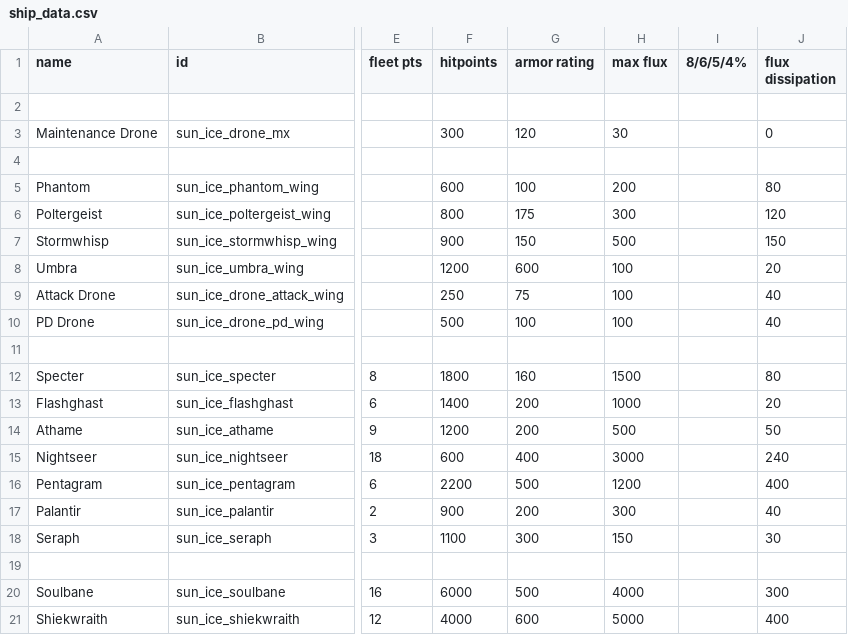
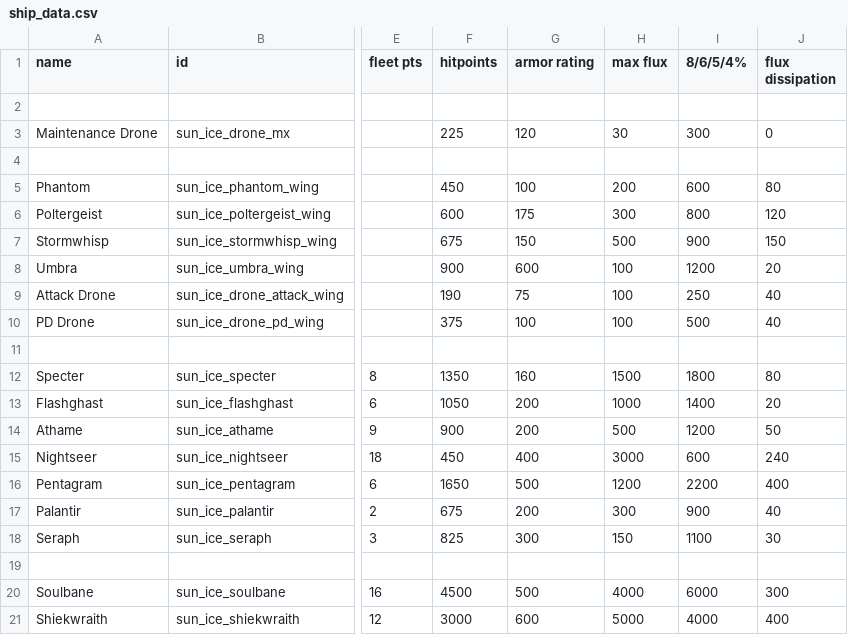
Before and after one commit to NateNBJ/IdoneusCitadelExiles, a CSV file: data/hulls/ship_data.csv, drawn as a sheet; only a part is shown, gaps mark what is left out; the diff covers the shown part only; the diff names each change by its address in the sheet, - before the commit and + after, or states it on an @@ line.

```diff
--- a/data/hulls/ship_data.csv
+++ b/data/hulls/ship_data.csv
-F3 (hitpoints): 300
+F3 (hitpoints): 225
-I3 (8/6/5/4%): (empty)
+I3 (8/6/5/4%): 300
-F5 (hitpoints): 600
+F5 (hitpoints): 450
-I5 (8/6/5/4%): (empty)
+I5 (8/6/5/4%): 600
-F6 (hitpoints): 800
+F6 (hitpoints): 600
-I6 (8/6/5/4%): (empty)
+I6 (8/6/5/4%): 800
-F7 (hitpoints): 900
+F7 (hitpoints): 675
-I7 (8/6/5/4%): (empty)
+I7 (8/6/5/4%): 900
-F8 (hitpoints): 1200
+F8 (hitpoints): 900
-I8 (8/6/5/4%): (empty)
+I8 (8/6/5/4%): 1200
-F9 (hitpoints): 250
+F9 (hitpoints): 190
-I9 (8/6/5/4%): (empty)
+I9 (8/6/5/4%): 250
-F10 (hitpoints): 500
+F10 (hitpoints): 375
-I10 (8/6/5/4%): (empty)
+I10 (8/6/5/4%): 500
-F12 (hitpoints): 1800
+F12 (hitpoints): 1350
-I12 (8/6/5/4%): (empty)
+I12 (8/6/5/4%): 1800
-F13 (hitpoints): 1400
+F13 (hitpoints): 1050
-I13 (8/6/5/4%): (empty)
+I13 (8/6/5/4%): 1400
-F14 (hitpoints): 1200
+F14 (hitpoints): 900
-I14 (8/6/5/4%): (empty)
+I14 (8/6/5/4%): 1200
-F15 (hitpoints): 600
+F15 (hitpoints): 450
-I15 (8/6/5/4%): (empty)
+I15 (8/6/5/4%): 600
-F16 (hitpoints): 2200
+F16 (hitpoints): 1650
-I16 (8/6/5/4%): (empty)
+I16 (8/6/5/4%): 2200
-F17 (hitpoints): 900
+F17 (hitpoints): 675
-I17 (8/6/5/4%): (empty)
+I17 (8/6/5/4%): 900
-F18 (hitpoints): 1100
+F18 (hitpoints): 825
-I18 (8/6/5/4%): (empty)
+I18 (8/6/5/4%): 1100
-F20 (hitpoints): 6000
+F20 (hitpoints): 4500
-I20 (8/6/5/4%): (empty)
+I20 (8/6/5/4%): 6000
-F21 (hitpoints): 4000
+F21 (hitpoints): 3000
-I21 (8/6/5/4%): (empty)
+I21 (8/6/5/4%): 4000
```
Also changed, not shown: 16 edited cells elsewhere in this file, data/weapons/weapon_data.csv, 7 other files.
